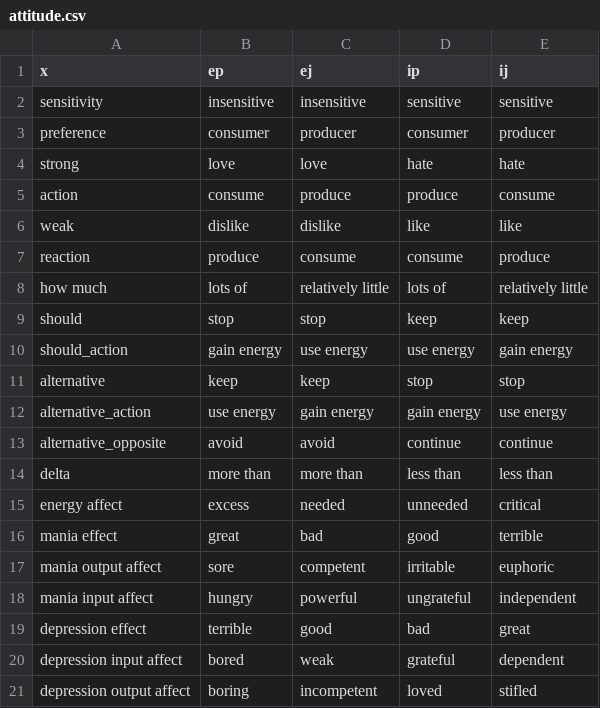
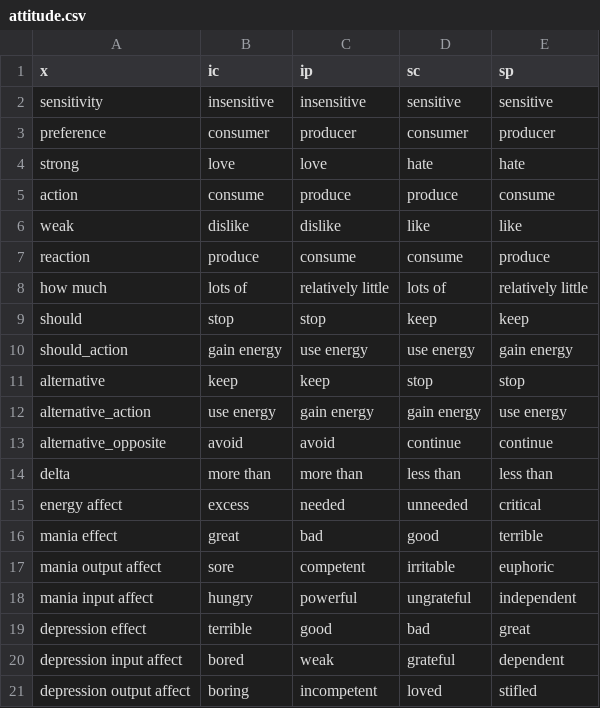
Before and after one commit to ambtus/bipolar_type, a CSV file: config/initializers/attitude.csv, drawn as a sheet.

```diff
--- a/config/initializers/attitude.csv
+++ b/config/initializers/attitude.csv
@@ -1,2 +1,2 @@
-x,ep,ej,ip,ij
+x,ic,ip,sc,sp
 sensitivity,insensitive,insensitive,sensitive,sensitive
```
Also changed, not shown: 6 other files.
